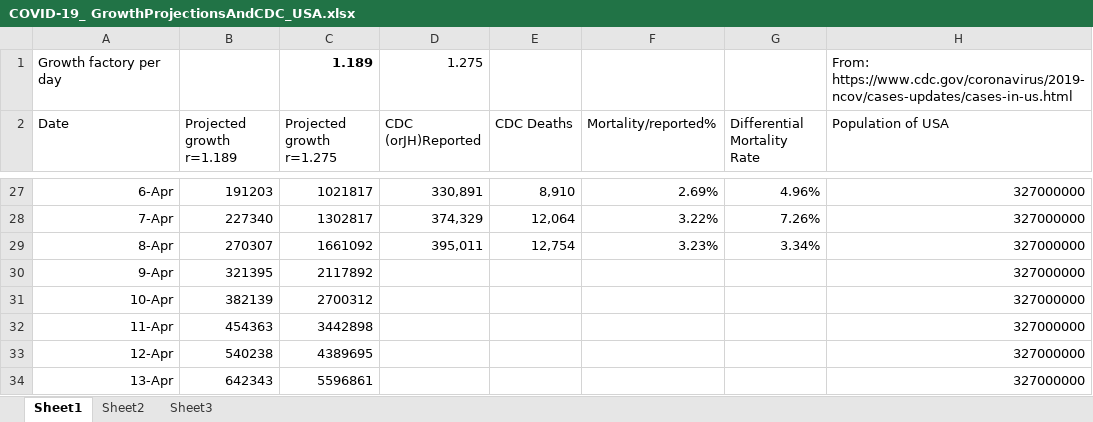
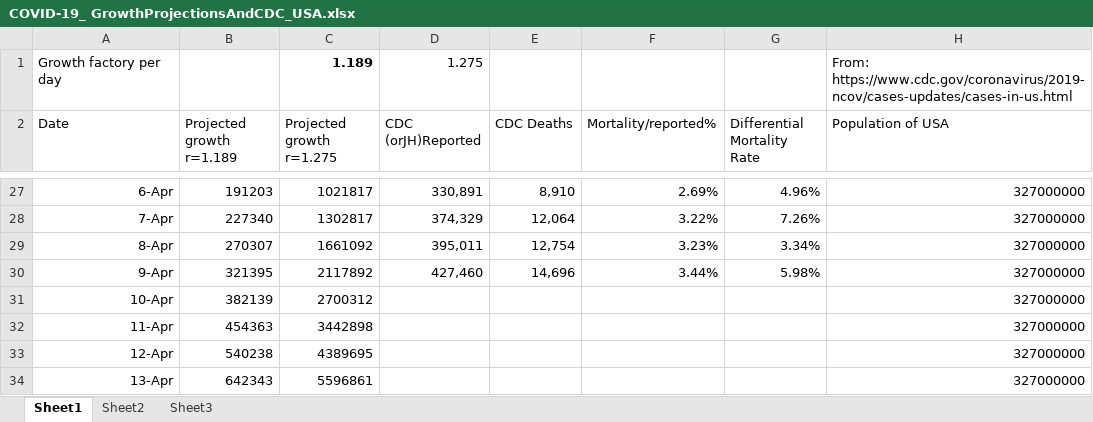
Before and after one commit to ForrestErickson/COVID-19_-GrowthProjectionsAndCDC_, an Excel workbook: COVID-19_ GrowthProjectionsAndCDC_USA.xlsx, sheet Sheet1, drawn as a sheet; only a part is shown, gaps mark what is left out; values as stored, in another font and other column widths than the file's, no borders; charts and pictures not drawn; the diff names each change by its address in the sheet, - before the commit and + after, or states it on an @@ line.

Commit message:
Update graphs with 9 April CDC data.

```diff
--- a/COVID-19_ GrowthProjectionsAndCDC_USA.xlsx (sheet Sheet1)
+++ b/COVID-19_ GrowthProjectionsAndCDC_USA.xlsx (sheet Sheet1)
-D30 (CDC (orJH)Reported): (empty)
+D30 (CDC (orJH)Reported): 427,460
-E30 (CDC Deaths): (empty)
+E30 (CDC Deaths): 14,696
-F30 (Mortality/reported%): (empty)
+F30 (Mortality/reported%): 3.44%
-G30 (Differential Mortality Rate): (empty)
+G30 (Differential Mortality Rate): 5.98%
```
Also changed, not shown: charts or pictures.
